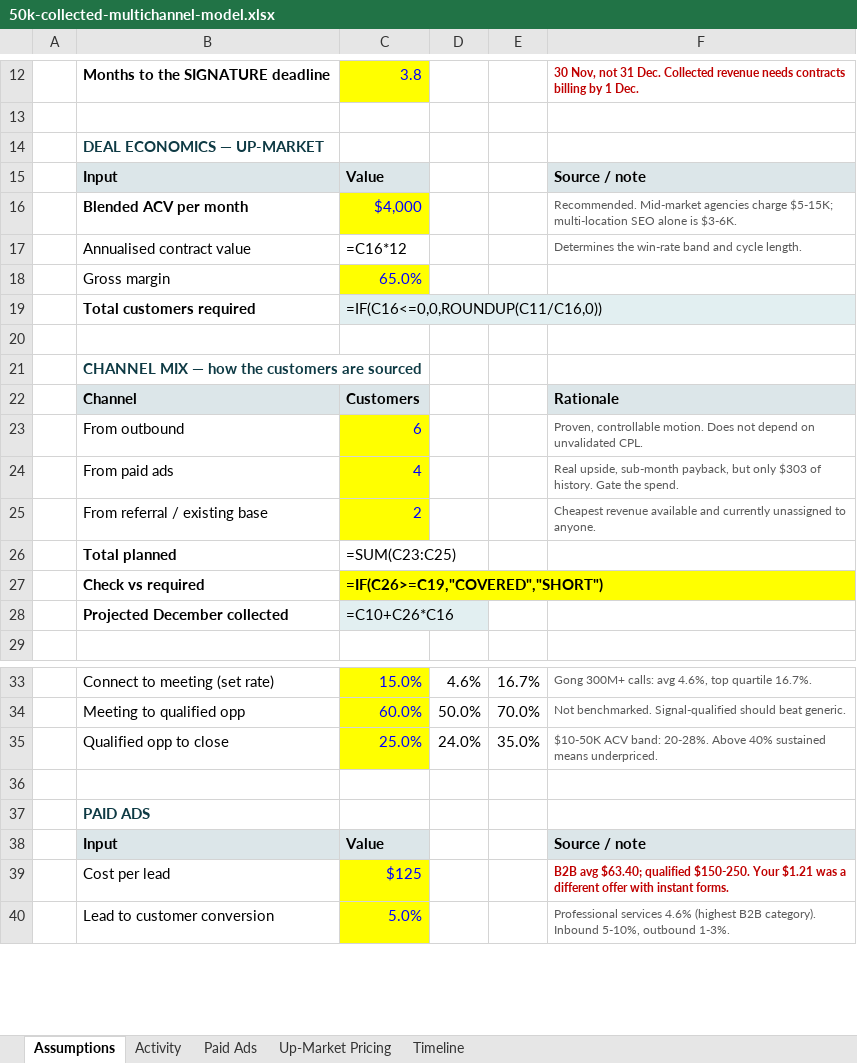
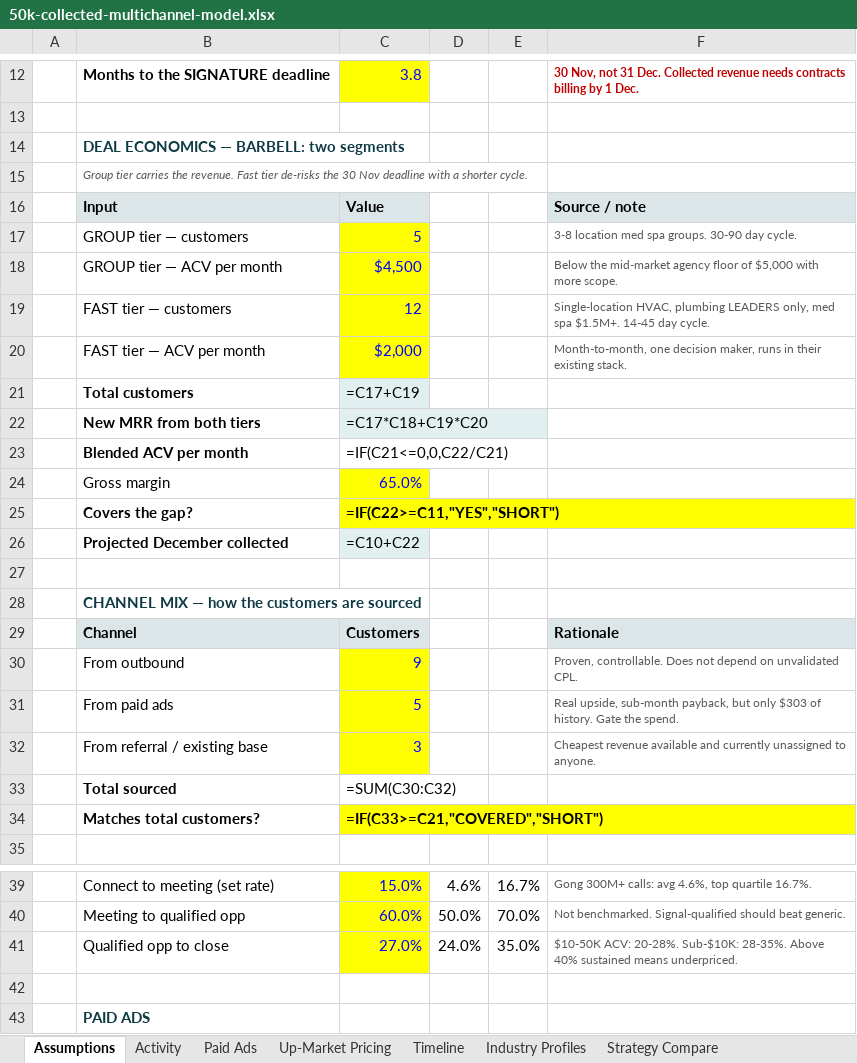
Before and after one commit to Teamleepai/Team-brain, an Excel workbook: prospecting/50k-collected-multichannel-model.xlsx, sheet Assumptions, drawn as a sheet; only a part is shown, gaps mark what is left out; the shorter side is filled out with more unchanged rows; values as stored, in another font and other column widths than the file's, no borders; formulas without a stored value are shown as written; removed rows and columns are numbered as before the commit, all else as after; the diff covers the shown part only; the diff names each change by its address in the sheet, - before the commit and + after, or states it on an @@ line.

```diff
--- a/prospecting/50k-collected-multichannel-model.xlsx (sheet Assumptions)
+++ b/prospecting/50k-collected-multichannel-model.xlsx (sheet Assumptions)
+sheet tab: Industry Profiles
+sheet tab: Strategy Compare
-B14: DEAL ECONOMICS — UP-MARKET
+B14: DEAL ECONOMICS — BARBELL: two segments
+row 15:  | Group tier carries the revenue. Fast tier de-risks the 30 Nov deadline with a shorter cycle.
-row 16:  | Blended ACV per month | $4,000 |  |  | Recommended. Mid-market agencies charge $5-15K; multi-location SEO alone is $3-6K.
-row 17:  | Annualised contract value | =C16*12 |  |  | Determines the win-rate band and cycle length.
+row 17:  | GROUP tier — customers | 5 |  |  | 3-8 location med spa groups. 30-90 day cycle.
+row 18:  | GROUP tier — ACV per month | $4,500 |  |  | Below the mid-market agency floor of $5,000 with more scope.
+row 19:  | FAST tier — customers | 12 |  |  | Single-location HVAC, plumbing LEADERS only, med spa $1.5M+. 14-45 day cycle.
+row 20:  | FAST tier — ACV per month | $2,000 |  |  | Month-to-month, one decision maker, runs in their existing stack.
+row 21:  | Total customers | =C17+C19
+row 22:  | New MRR from both tiers | =C17*C18+C19*C20
+row 23:  | Blended ACV per month | =IF(C21<=0,0,C22/C21)
-row 19:  | Total customers required | =IF(C16<=0,0,ROUNDUP(C11/C16,0))
+row 25:  | Covers the gap? | =IF(C22>=C11,"YES","SHORT")
+row 26:  | Projected December collected | =C10+C22
-C30: 6
+C30: 9
-F30: Proven, controllable motion. Does not…
+F30: Proven, controllable. Does not…
-C31: 4
+C31: 5
-C32: 2
+C32: 3
-row 26:  | Total planned | =SUM(C23:C25)
-row 27:  | Check vs required | =IF(C26>=C19,"COVERED","SHORT")
-row 28:  | Projected December collected | =C10+C26*C16
+row 33:  | Total sourced | =SUM(C30:C32)
+row 34:  | Matches total customers? | =IF(C33>=C21,"COVERED","SHORT")
-C41: 25.0%
+C41: 27.0%
-F41: $10-50K ACV band: 20-28%. Above 40%…
+F41: $10-50K ACV: 20-28%. Sub-$10K: 28-35%. Above 40%…
```
Also changed, not shown: 2 edited cells elsewhere in this sheet, sheet Activity, sheet Paid Ads, sheet Up-Market Pricing, 1 other file.
